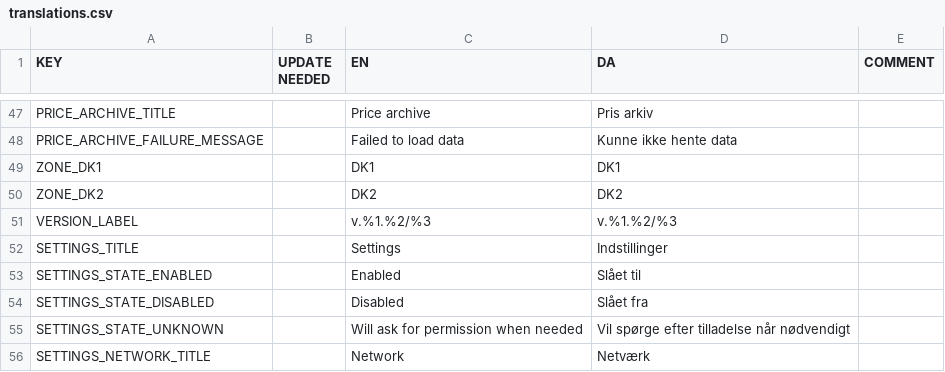
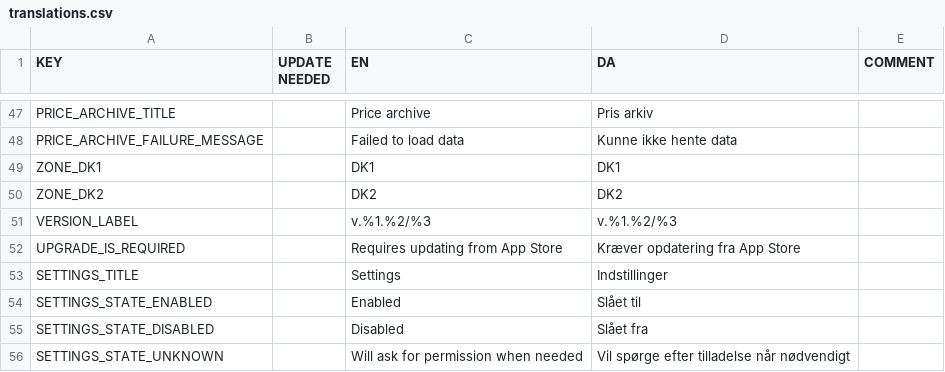
Before and after one commit to CodeReaper/powercast-ios, a CSV file: resources/translations/translations.csv, drawn as a sheet; only a part is shown, gaps mark what is left out; the shorter side is filled out with more unchanged rows.

```diff
--- a/resources/translations/translations.csv
+++ b/resources/translations/translations.csv
@@ -51,2 +51,3 @@
 "VERSION_LABEL","","v.%1.%2/%3","v.%1.%2/%3",""
+"UPGRADE_IS_REQUIRED","","Requires updating from App Store","Kræver opdatering fra App Store",""
 "SETTINGS_TITLE","","Settings","Indstillinger",""
```
Also changed, not shown: 15 other files.
